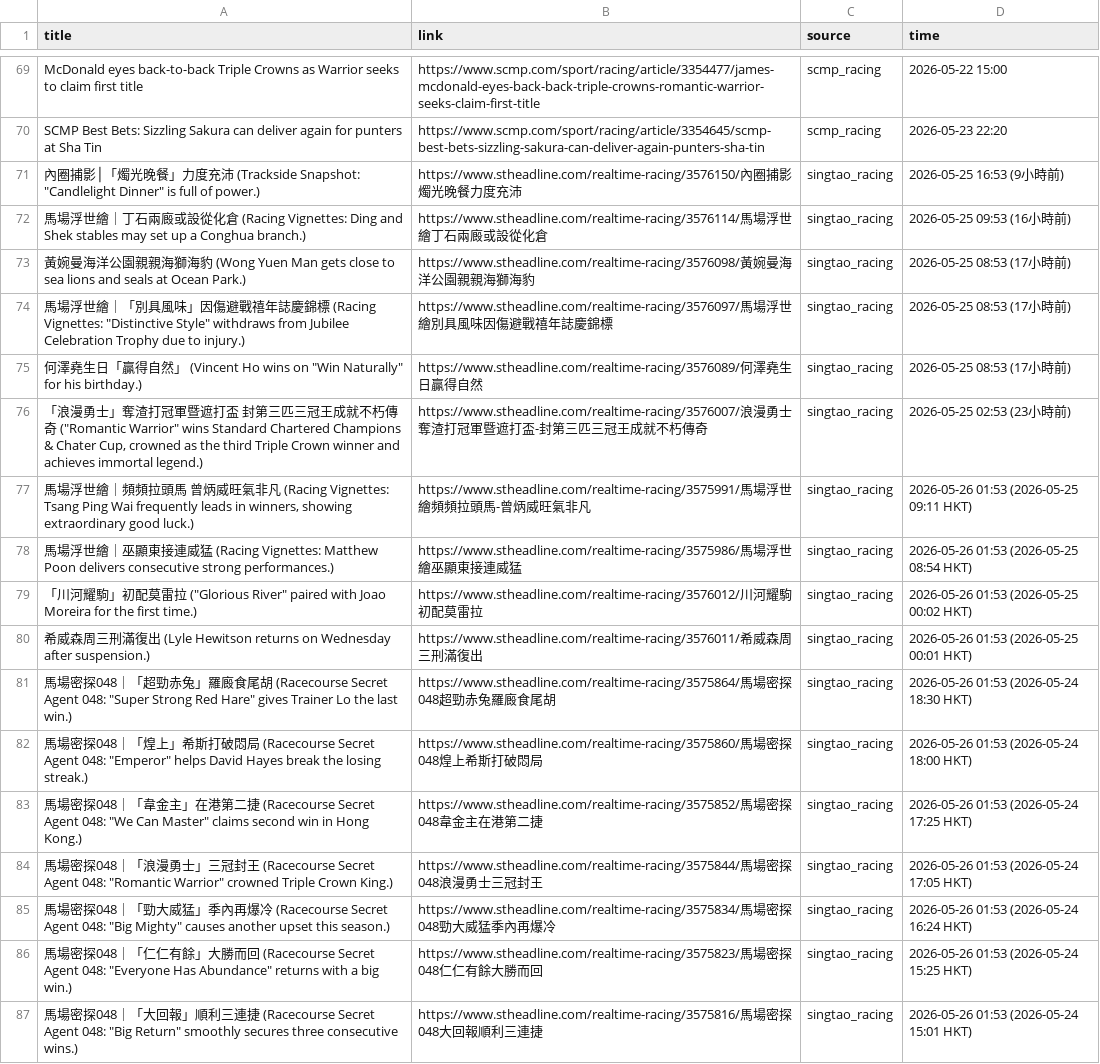
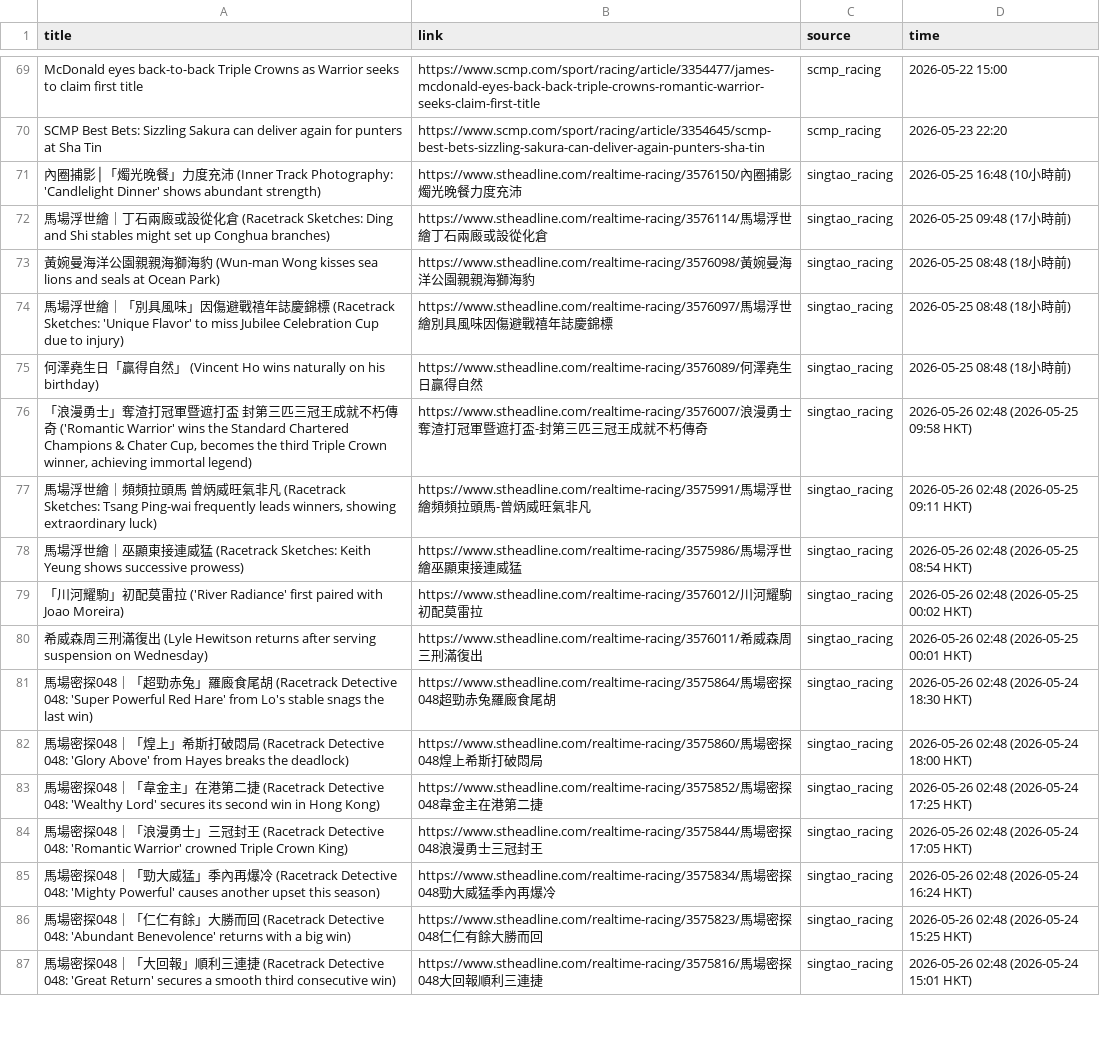
Before and after one commit to catarch0310/horse_racing_scraper, a CSV file: data/raw_news_20260526.csv, drawn as a sheet; only a part is shown, gaps mark what is left out; the diff covers the shown part only; the diff names each change by its address in the sheet, - before the commit and + after, or states it on an @@ line.

```diff
--- a/data/raw_news_20260526.csv
+++ b/data/raw_news_20260526.csv
-A71 (title): …沛 (Trackside Snapshot: "Candlelight Dinner" is full of power.)
+A71 (title): …沛 (Inner Track Photography: 'Candlelight Dinner' shows abundant strength)
-D71 (time): 2026-05-25 16:53 (9小時前)
+D71 (time): 2026-05-25 16:48 (10小時前)
-A72 (title): …倉 (Racing Vignettes: Ding and Shek stables may set up a Conghua branch.)
+A72 (title): …倉 (Racetrack Sketches: Ding and Shi stables might set up Conghua branches)
-D72 (time): 2026-05-25 09:53 (16小時前)
+D72 (time): 2026-05-25 09:48 (17小時前)
-A73 (title): …豹 (Wong Yuen Man gets close to sea lions and seals at Ocean Park.)
+A73 (title): …豹 (Wun-man Wong kisses sea lions and seals at Ocean Park)
-D73:D75 (time): 2026-05-25 08:53 (17小時前)
+D73:D75 (time): 2026-05-25 08:48 (18小時前)
-A74 (title): …標 (Racing Vignettes: "Distinctive Style" withdraws from Jubilee Celebration Trophy due to injury.)
+A74 (title): …標 (Racetrack Sketches: 'Unique Flavor' to miss Jubilee Celebration Cup due to injury)
-A75 (title): …Ho wins on "Win Naturally" for his birthday.)
+A75 (title): …Ho wins naturally on his birthday)
-A76 (title): …奇 ("Romantic Warrior" wins Standard Chartered Champions & Chater Cup, crowned as the third Triple Crown winner and achieves immortal legend.)
+A76 (title): …奇 ('Romantic Warrior' wins the Standard Chartered Champions & Chater Cup, becomes the third Triple Crown winner, achieving immortal legend)
-D76 (time): 2026-05-25 02:53 (23小時前)
+D76 (time): 2026-05-26 02:48 (2026-05-25 09:58 HKT)
-A77 (title): …凡 (Racing Vignettes: Tsang Ping Wai frequently leads in winners, showing extraordinary good luck.)
+A77 (title): …凡 (Racetrack Sketches: Tsang Ping-wai frequently leads winners, showing extraordinary luck)
-D77 (time): 2026-05-26 01:53 (2026-05-25 09:11 HKT)
+D77 (time): 2026-05-26 02:48 (2026-05-25 09:11 HKT)
-A78 (title): …猛 (Racing Vignettes: Matthew Poon delivers consecutive strong performances.)
+A78 (title): …猛 (Racetrack Sketches: Keith Yeung shows successive prowess)
-D78 (time): 2026-05-26 01:53 (2026-05-25 08:54 HKT)
+D78 (time): 2026-05-26 02:48 (2026-05-25 08:54 HKT)
-A79 (title): …拉 ("Glorious River" paired with Joao Moreira for the first time.)
+A79 (title): …拉 ('River Radiance' first paired with Joao Moreira)
-D79 (time): 2026-05-26 01:53 (2026-05-25 00:02 HKT)
+D79 (time): 2026-05-26 02:48 (2026-05-25 00:02 HKT)
-A80 (title): …Hewitson returns on Wednesday after suspension.)
+A80 (title): …Hewitson returns after serving suspension on Wednesday)
-D80 (time): 2026-05-26 01:53 (2026-05-25 00:01 HKT)
+D80 (time): 2026-05-26 02:48 (2026-05-25 00:01 HKT)
-A81 (title): …胡 (Racecourse Secret Agent 048: "Super Strong Red Hare" gives Trainer Lo the last win.)
+A81 (title): …胡 (Racetrack Detective 048: 'Super Powerful Red Hare' from Lo's stable snags the last win)
-D81 (time): 2026-05-26 01:53 (2026-05-24 18:30 HKT)
+D81 (time): 2026-05-26 02:48 (2026-05-24 18:30 HKT)
-A82 (title): …局 (Racecourse Secret Agent 048: "Emperor" helps David Hayes break the losing streak.)
+A82 (title): …局 (Racetrack Detective 048: 'Glory Above' from Hayes breaks the deadlock)
-D82 (time): 2026-05-26 01:53 (2026-05-24 18:00 HKT)
+D82 (time): 2026-05-26 02:48 (2026-05-24 18:00 HKT)
-A83 (title): …捷 (Racecourse Secret Agent 048: "We Can Master" claims second win in Hong Kong.)
+A83 (title): …捷 (Racetrack Detective 048: 'Wealthy Lord' secures its second win in Hong Kong)
-D83 (time): 2026-05-26 01:53 (2026-05-24 17:25 HKT)
+D83 (time): 2026-05-26 02:48 (2026-05-24 17:25 HKT)
-A84 (title): …王 (Racecourse Secret Agent 048: "Romantic Warrior" crowned Triple Crown King.)
+A84 (title): …王 (Racetrack Detective 048: 'Romantic Warrior' crowned Triple Crown King)
-D84 (time): 2026-05-26 01:53 (2026-05-24 17:05 HKT)
+D84 (time): 2026-05-26 02:48 (2026-05-24 17:05 HKT)
-A85 (title): …冷 (Racecourse Secret Agent 048: "Big Mighty" causes another upset this season.)
+A85 (title): …冷 (Racetrack Detective 048: 'Mighty Powerful' causes another upset this season)
-D85 (time): 2026-05-26 01:53 (2026-05-24 16:24 HKT)
+D85 (time): 2026-05-26 02:48 (2026-05-24 16:24 HKT)
-A86 (title): …回 (Racecourse Secret Agent 048: "Everyone Has Abundance" returns with a big win.)
+A86 (title): …回 (Racetrack Detective 048: 'Abundant Benevolence' returns with a big win)
-D86 (time): 2026-05-26 01:53 (2026-05-24 15:25 HKT)
+D86 (time): 2026-05-26 02:48 (2026-05-24 15:25 HKT)
-A87 (title): …捷 (Racecourse Secret Agent 048: "Big Return" smoothly secures three consecutive wins.)
+A87 (title): …捷 (Racetrack Detective 048: 'Great Return' secures a smooth third consecutive win)
-D87 (time): 2026-05-26 01:53 (2026-05-24 15:01 HKT)
+D87 (time): 2026-05-26 02:48 (2026-05-24 15:01 HKT)
```
Also changed, not shown: 2 added rows, 1 removed row and 65 edited cells elsewhere in this file, 1 other file.
